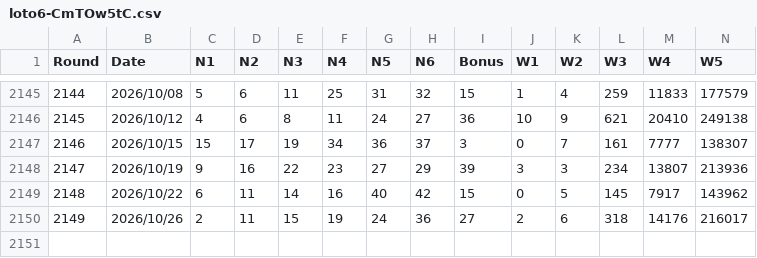
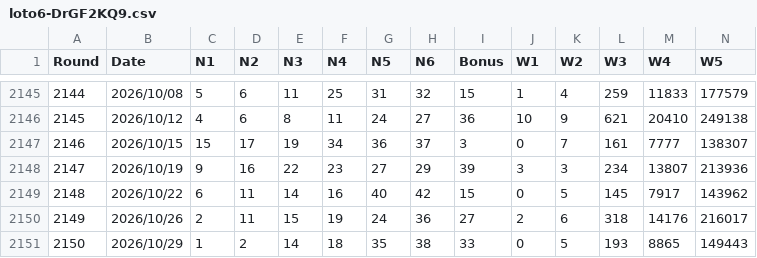
Before and after one commit to LOTO-lab/loto6-pro, a CSV file: insight-pro/assets/loto6-DrGF2KQ9.csv (was insight-pro/assets/loto6-CmTOw5tC.csv), drawn as a sheet; only a part is shown, gaps mark what is left out; rows hold the shown columns only; the diff names each change by its address in the sheet, - before the commit and + after, or states it on an @@ line.

```diff
--- a/insight-pro/assets/loto6-CmTOw5tC.csv
+++ b/insight-pro/assets/loto6-DrGF2KQ9.csv
+row 2151: 2150 | 2026/10/29 | 1 | 2 | 14 | 18 | 35 | 38 | 33 | 0 | 5 | 193 | 8865 | 149443
```
Also changed, not shown: loto6_data_with_setball.csv, 8 other files.
